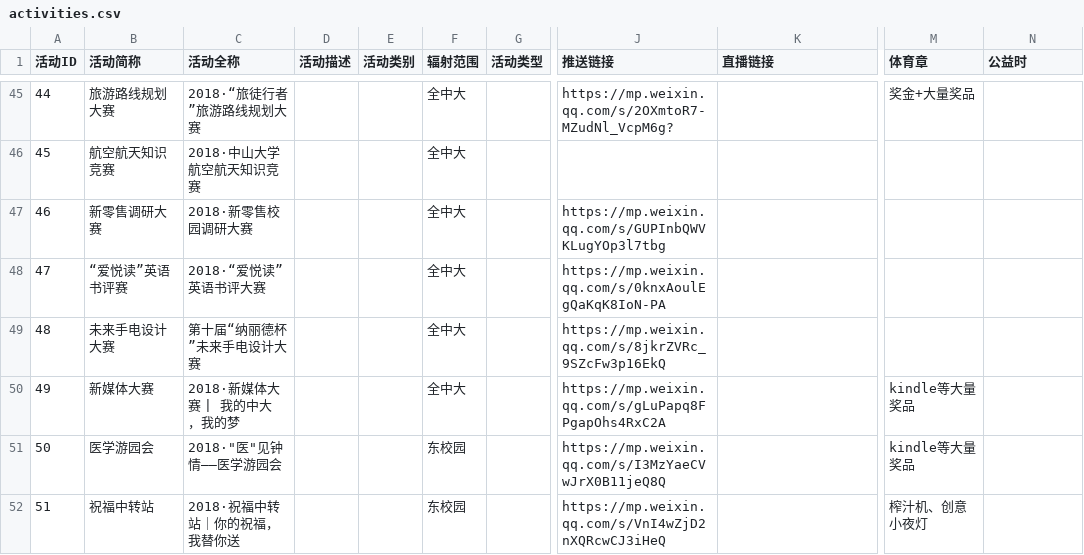
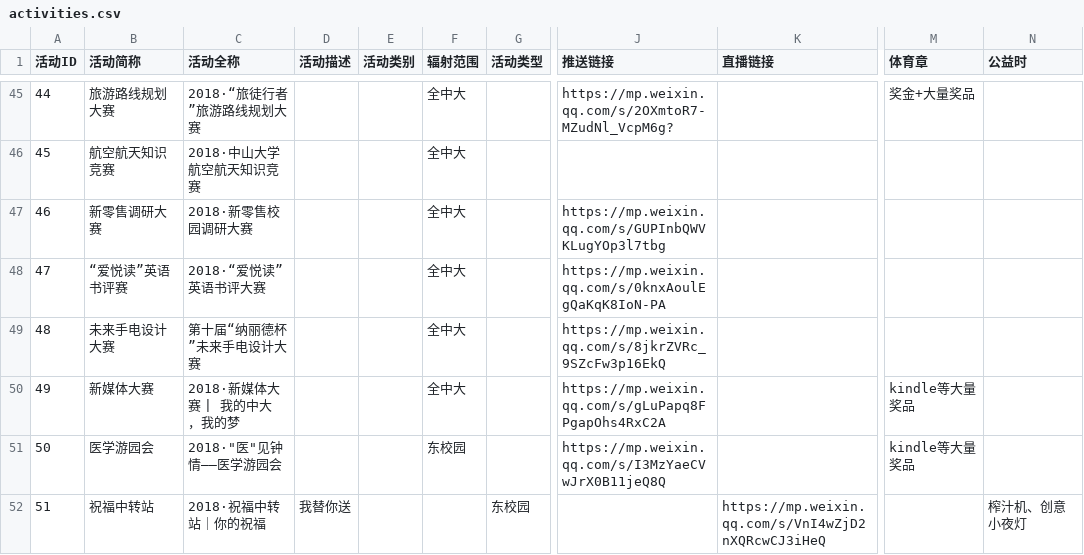
Before and after one commit to sunyatsuntobee/server, a CSV file: sample_data/activities.csv, drawn as a sheet; only a part is shown, gaps mark what is left out; the diff names each change by its address in the sheet, - before the commit and + after, or states it on an @@ line.

Commit message:
Update activities.csv

```diff
--- a/sample_data/activities.csv
+++ b/sample_data/activities.csv
-C52 (活动全称): 2018·祝福中转站｜你的祝福，我替你送
+C52 (活动全称): 2018·祝福中转站｜你的祝福
-D52 (活动描述): (empty)
+D52 (活动描述): 我替你送
-F52 (辐射范围): 东校园
+F52 (辐射范围): (empty)
-G52 (活动类型): (empty)
+G52 (活动类型): 东校园
-J52 (推送链接): https://mp.weixin.qq.com/s/VnI4wZjD2nXQRcwCJ3iHeQ
+J52 (推送链接): (empty)
-K52 (直播链接): (empty)
+K52 (直播链接): https://mp.weixin.qq.com/s/VnI4wZjD2nXQRcwCJ3iHeQ
-M52 (体育章): 榨汁机、创意小夜灯
+M52 (体育章): (empty)
-N52 (公益时): (empty)
+N52 (公益时): 榨汁机、创意小夜灯
```
